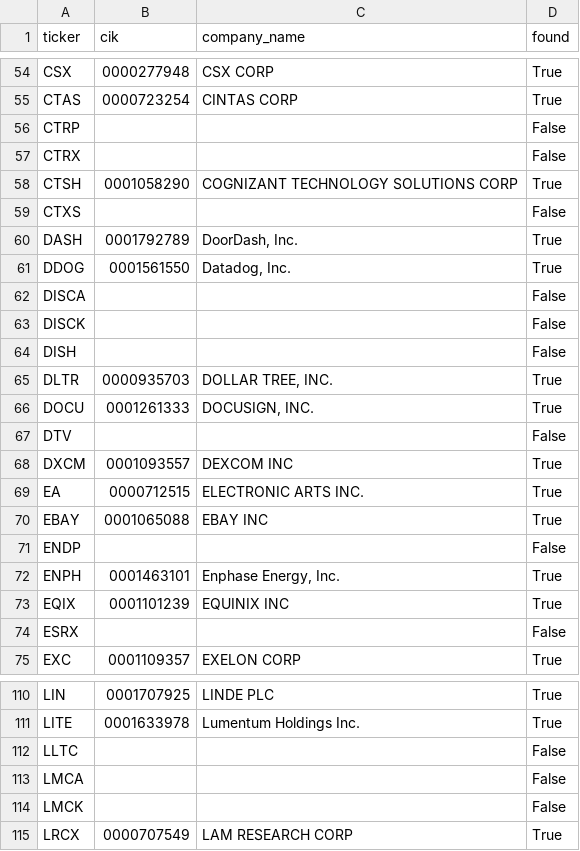
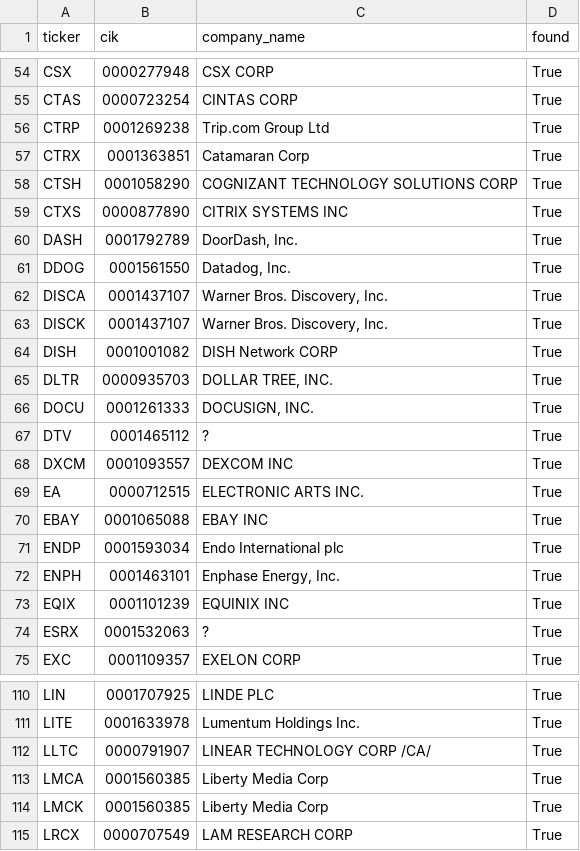
Before and after one commit to LutherAbel/AlphaSync, a CSV file: research/data/ticker_cik_map.csv, drawn as a sheet; only a part is shown, gaps mark what is left out; the diff covers the shown part only.

```diff
--- a/research/data/ticker_cik_map.csv
+++ b/research/data/ticker_cik_map.csv
@@ -55,14 +55,14 @@ CSX,0000277948,CSX CORP,True
 CTAS,0000723254,CINTAS CORP,True
-CTRP,,,False
-CTRX,,,False
+CTRP,0001269238,Trip.com Group Ltd,True
+CTRX,0001363851,Catamaran Corp,True
 CTSH,0001058290,COGNIZANT TECHNOLOGY SOLUTIONS CORP,True
-CTXS,,,False
+CTXS,0000877890,CITRIX SYSTEMS INC,True
 DASH,0001792789,"DoorDash, Inc.",True
 DDOG,0001561550,"Datadog, Inc.",True
-DISCA,,,False
-DISCK,,,False
-DISH,,,False
+DISCA,0001437107,"Warner Bros. Discovery, Inc.",True
+DISCK,0001437107,"Warner Bros. Discovery, Inc.",True
+DISH,0001001082,DISH Network CORP,True
 DLTR,0000935703,"DOLLAR TREE, INC.",True
 DOCU,0001261333,"DOCUSIGN, INC.",True
-DTV,,,False
+DTV,0001465112,?,True
 DXCM,0001093557,DEXCOM INC,True
@@ -70,6 +70,6 @@ EA,0000712515,ELECTRONIC ARTS INC.,True
 EBAY,0001065088,EBAY INC,True
-ENDP,,,False
+ENDP,0001593034,Endo International plc,True
 ENPH,0001463101,"Enphase Energy, Inc.",True
 EQIX,0001101239,EQUINIX INC,True
-ESRX,,,False
+ESRX,0001532063,?,True
 EXC,0001109357,EXELON CORP,True
@@ -111,5 +111,5 @@ LIN,0001707925,LINDE PLC,True
 LITE,0001633978,Lumentum Holdings Inc.,True
-LLTC,,,False
-LMCA,,,False
-LMCK,,,False
+LLTC,0000791907,LINEAR TECHNOLOGY CORP /CA/,True
+LMCA,0001560385,Liberty Media Corp,True
+LMCK,0001560385,Liberty Media Corp,True
 LRCX,0000707549,LAM RESEARCH CORP,True
```
Also changed, not shown: 84 edited cells elsewhere in this file, 9 other files.
